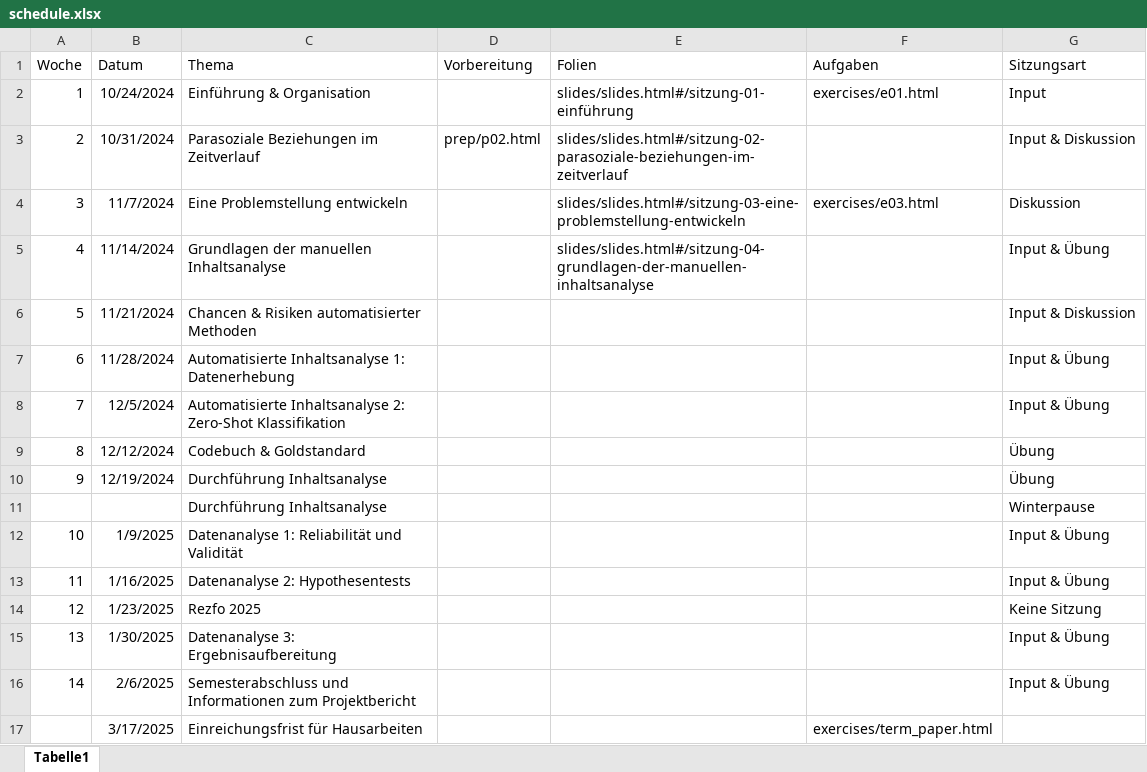
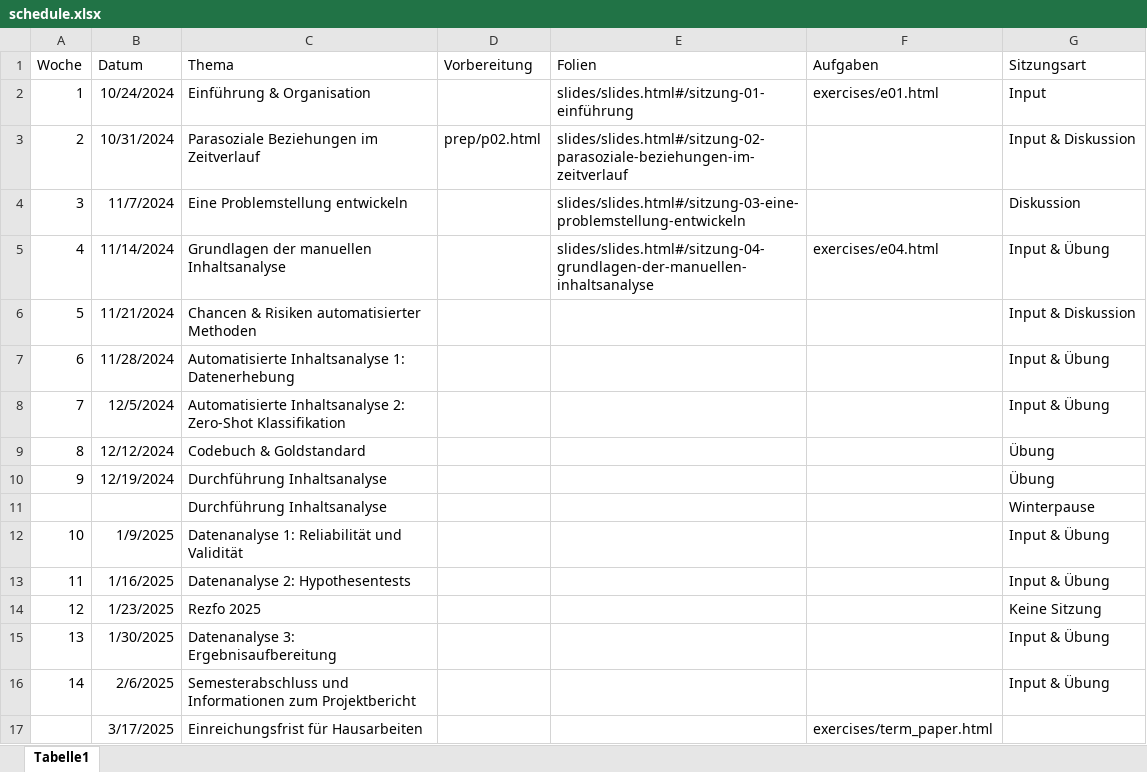
Before and after one commit to felixdidi/24-2-ia, an Excel workbook: schedule.xlsx, sheet Tabelle1, drawn as a sheet; values as stored, in another font and other column widths than the file's, no borders; the diff names each change by its address in the sheet, - before the commit and + after, or states it on an @@ line.

```diff
--- a/schedule.xlsx (sheet Tabelle1)
+++ b/schedule.xlsx (sheet Tabelle1)
-F4 (Aufgaben): exercises/e03.html
+F4 (Aufgaben): (empty)
-F5 (Aufgaben): (empty)
+F5 (Aufgaben): exercises/e04.html
```
Also changed, not shown: 4 other files.
